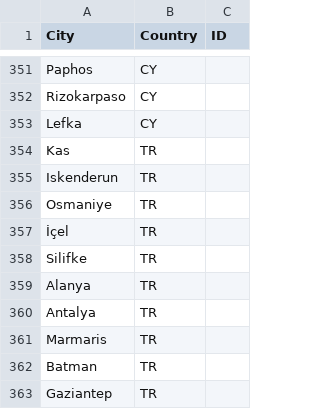
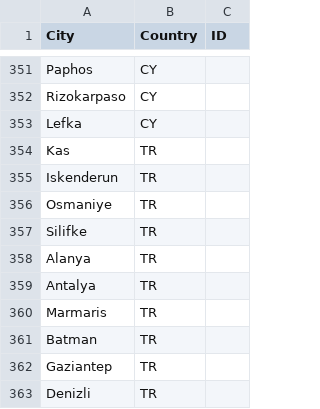
Before and after one commit to tam-leminh/meteo-data-ml, a CSV file: cities.csv, drawn as a sheet; only a part is shown, gaps mark what is left out; the shorter side is filled out with more unchanged rows; the diff names each change by its address in the sheet, - before the commit and + after, or states it on an @@ line.

Commit message:
RM Icel from cities.csv because of special char issue

```diff
--- a/cities.csv
+++ b/cities.csv
-row 357: İçel | TR
```
